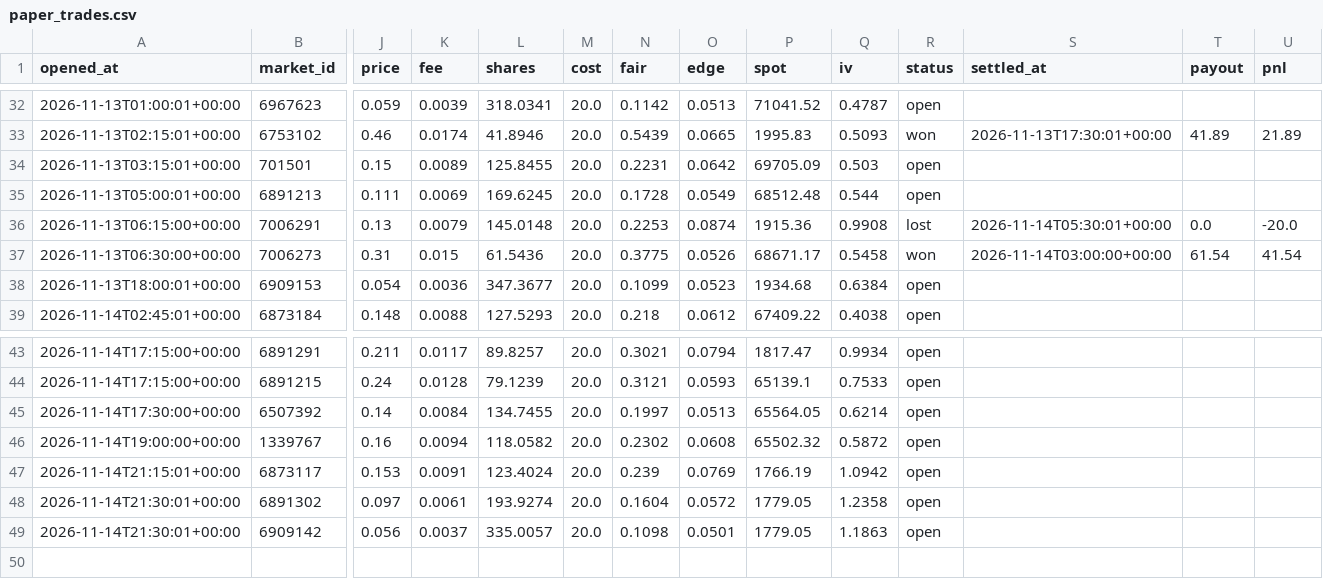
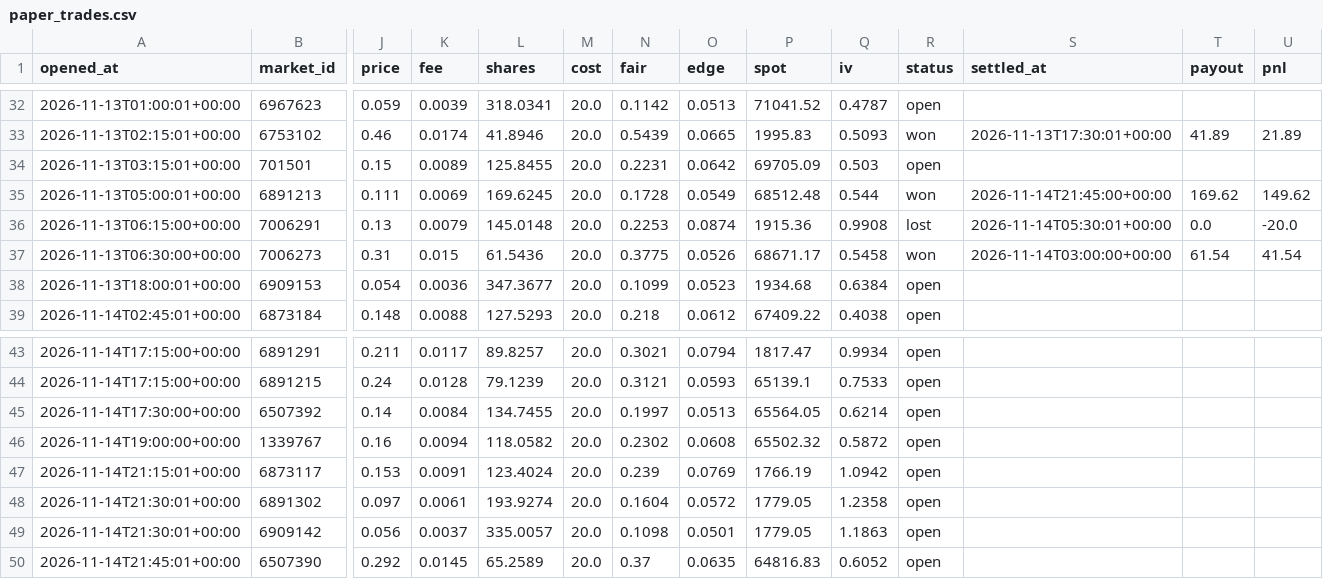
Before and after one commit to Chum1286/polymarket-paper-bot., a CSV file: data/paper_trades.csv, drawn as a sheet; only a part is shown, gaps mark what is left out; rows hold the shown columns only; the diff names each change by its address in the sheet, - before the commit and + after, or states it on an @@ line.

Commit message:
paper bot run 2026-11-14T21:45Z

```diff
--- a/data/paper_trades.csv
+++ b/data/paper_trades.csv
-R35 (status): open
+R35 (status): won
-S35 (settled_at): (empty)
+S35 (settled_at): 2026-11-14T21:45:00+00:00
-T35 (payout): (empty)
+T35 (payout): 169.62
-U35 (pnl): (empty)
+U35 (pnl): 149.62
+row 50: 2026-11-14T21:45:01+00:00 | 6507390 | 0.292 | 0.0145 | 65.2589 | 20.0 | 0.37 | 0.0635 | 64816.83 | 0.6052 | open
```
Also changed, not shown: 2 other files.
